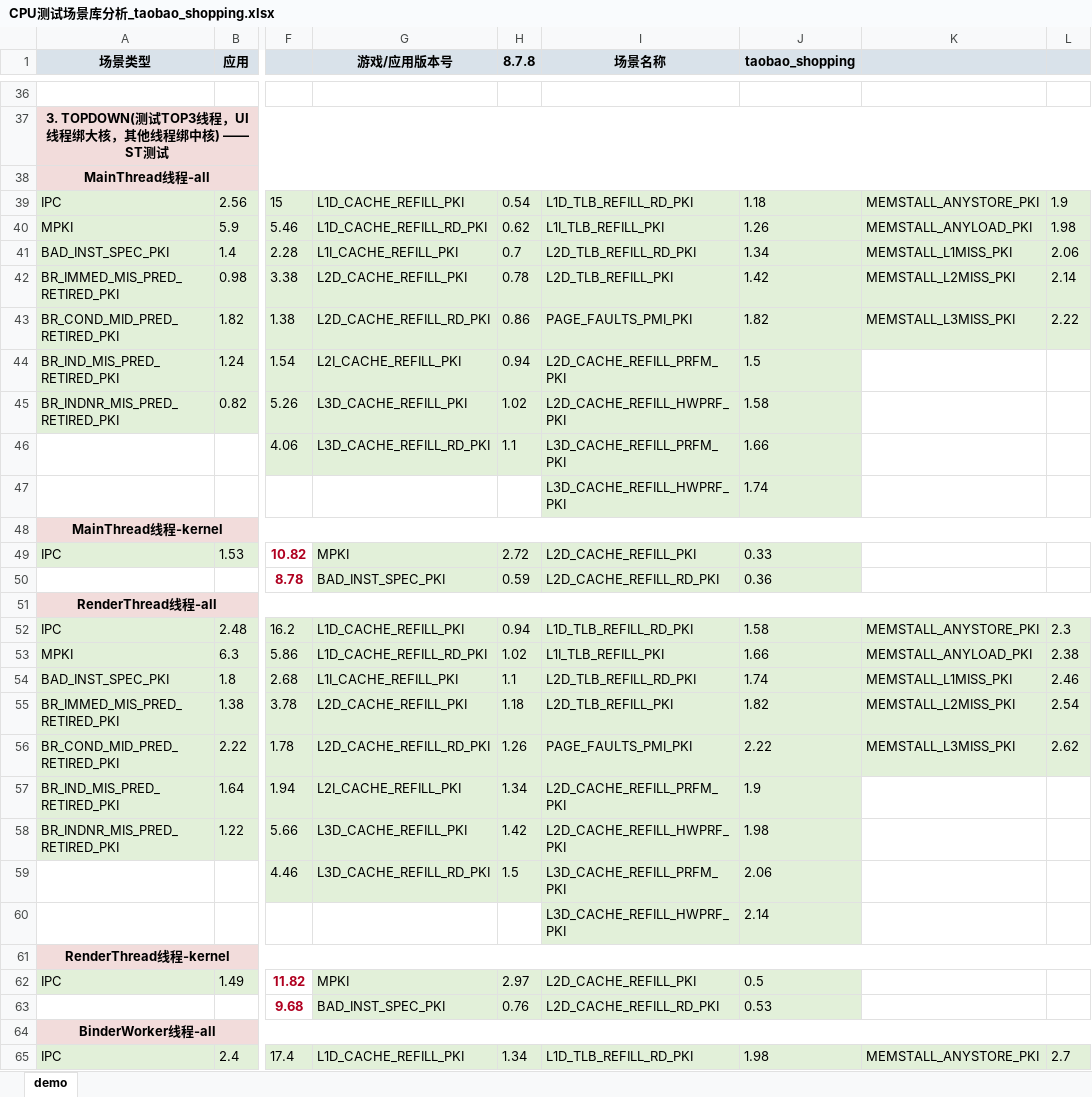
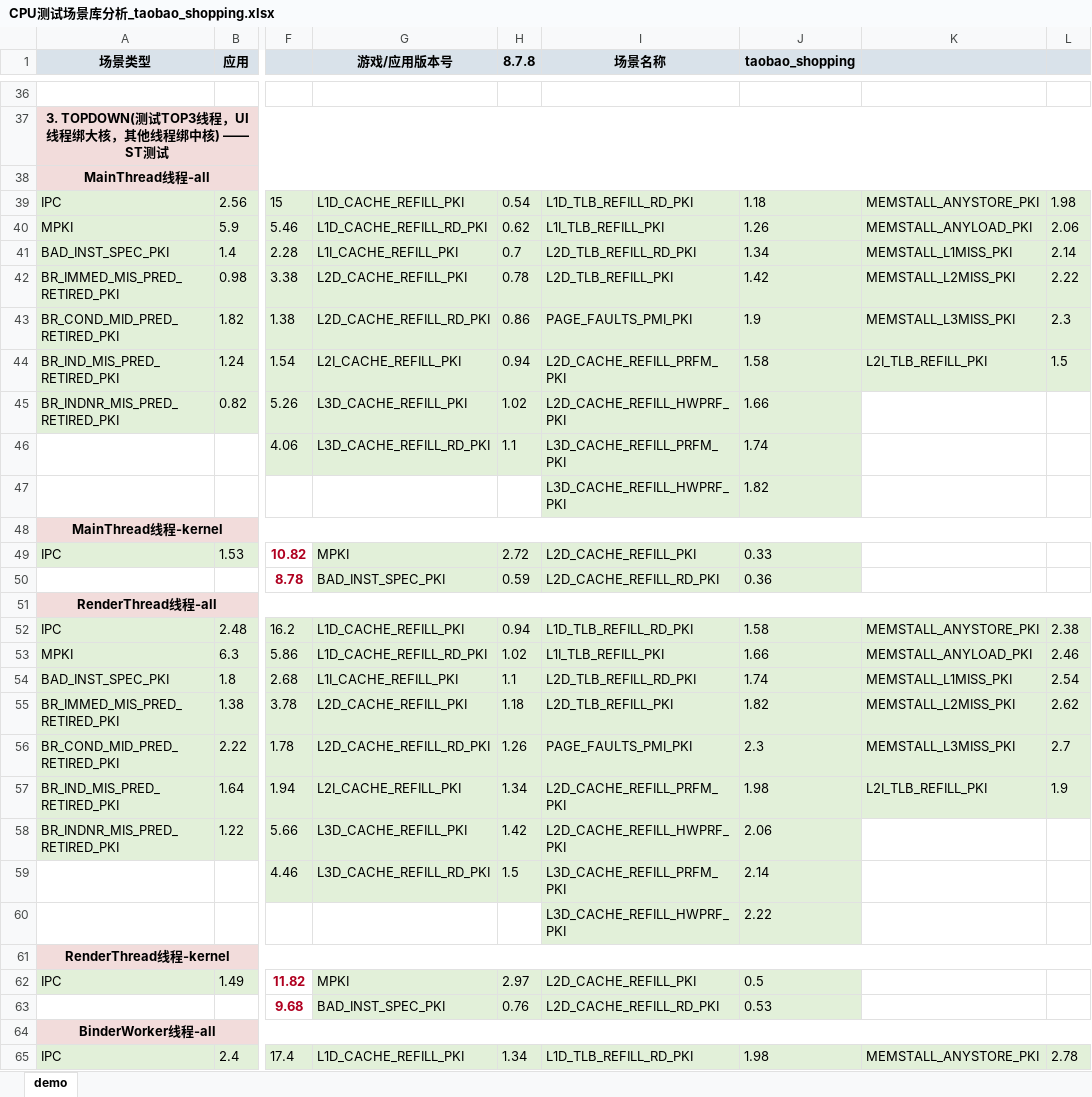
Before and after one commit to EI77885/CPU-Scenario-Library, an Excel workbook: source_data/02_app/taobao_shopping/CPU测试场景库分析_taobao_shopping.xlsx, sheet demo, drawn as a sheet; only a part is shown, gaps mark what is left out; values as stored, in another font and other column widths than the file's, no borders; charts and pictures not drawn; the diff covers the shown part only; the diff names each change by its address in the sheet, - before the commit and + after, or states it on an @@ line.

```diff
--- a/source_data/02_app/taobao_shopping/CPU测试场景库分析_taobao_shopping.xlsx (sheet demo)
+++ b/source_data/02_app/taobao_shopping/CPU测试场景库分析_taobao_shopping.xlsx (sheet demo)
-L39: 1.9
+L39: 1.98
-L40: 1.98
+L40: 2.06
-L41: 2.06
+L41: 2.14
-L42: 2.14
+L42: 2.22
-J43 (taobao_shopping): 1.82
+J43 (taobao_shopping): 1.9
-L43: 2.22
+L43: 2.3
-J44 (taobao_shopping): 1.5
+J44 (taobao_shopping): 1.58
-K44: (empty)
+K44: L2I_TLB_REFILL_PKI
-K44:L44 fill: none
+K44:L44 fill: #E2F0D9
-L44: (empty)
+L44: 1.5
-J45 (taobao_shopping): 1.58
+J45 (taobao_shopping): 1.66
-J46 (taobao_shopping): 1.66
+J46 (taobao_shopping): 1.74
-J47 (taobao_shopping): 1.74
+J47 (taobao_shopping): 1.82
-L52: 2.3
+L52: 2.38
-L53: 2.38
+L53: 2.46
-L54: 2.46
+L54: 2.54
-L55: 2.54
+L55: 2.62
-J56 (taobao_shopping): 2.22
+J56 (taobao_shopping): 2.3
-L56: 2.62
+L56: 2.7
-J57 (taobao_shopping): 1.9
+J57 (taobao_shopping): 1.98
-K57: (empty)
+K57: L2I_TLB_REFILL_PKI
-K57:L57 fill: none
+K57:L57 fill: #E2F0D9
-L57: (empty)
+L57: 1.9
-J58 (taobao_shopping): 1.98
+J58 (taobao_shopping): 2.06
-J59 (taobao_shopping): 2.06
+J59 (taobao_shopping): 2.14
-J60 (taobao_shopping): 2.14
+J60 (taobao_shopping): 2.22
-L65: 2.7
+L65: 2.78
```
Also changed, not shown: 11 edited cells and cell formats elsewhere in this sheet, source_data/01_game/qqfeiche_replay/CPU测试场景库分析_qqfeiche_replay.xlsx, source_data/01_game/wzry_replay/CPU测试场景库分析_wzry_replay.xlsx, 13 other files.
